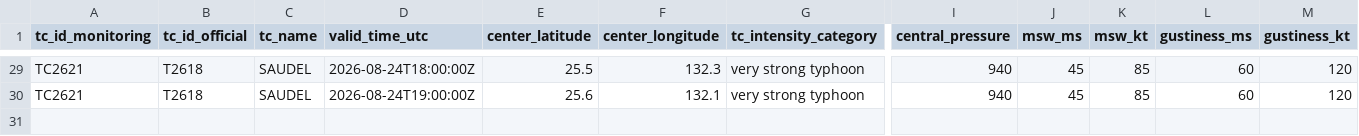
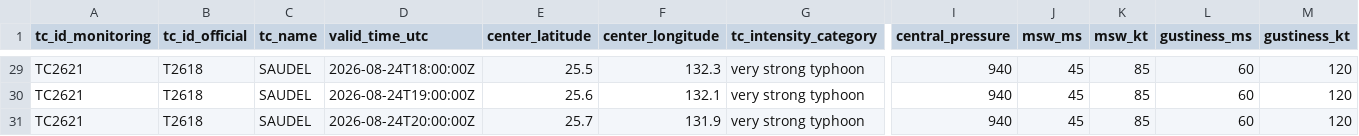
Before and after one commit to beuraieon-a/jma-tc-tracker, a CSV file: data/T2618_SAUDEL/besttrack.csv, drawn as a sheet; only a part is shown, gaps mark what is left out; rows hold the shown columns only; the diff names each change by its address in the sheet, - before the commit and + after, or states it on an @@ line.

Commit message:
data: 32775210206 2026-08-24T20:40:31Z

```diff
--- a/data/T2618_SAUDEL/besttrack.csv
+++ b/data/T2618_SAUDEL/besttrack.csv
+row 31: TC2621 | T2618 | SAUDEL | 2026-08-24T20:00:00Z | 25.7 | 131.9 | very strong typhoon | 940 | 45 | 85 | 60 | 120
```
Also changed, not shown: 4 other files.
